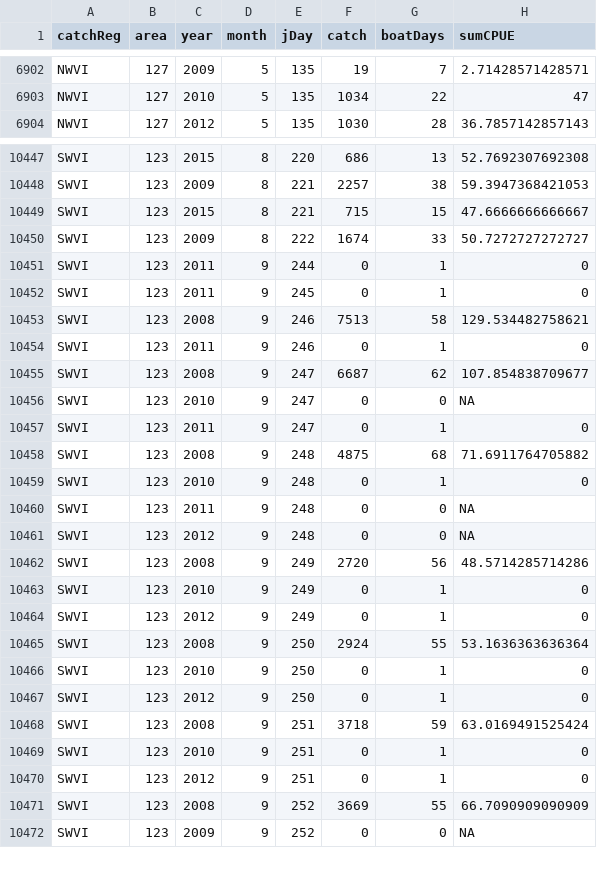
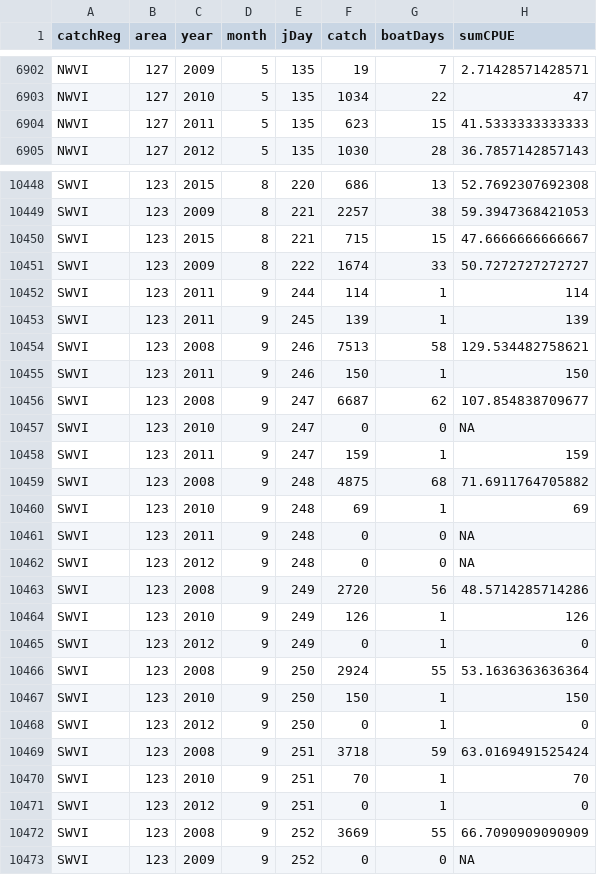
Before and after one commit to CamFreshwater/chinDist, a CSV file: data/gsiCatchData/commTroll/dailyCatch_WCVI.csv, drawn as a sheet; only a part is shown, gaps mark what is left out; the diff covers the shown part only.

```diff
--- a/data/gsiCatchData/commTroll/dailyCatch_WCVI.csv
+++ b/data/gsiCatchData/commTroll/dailyCatch_WCVI.csv
@@ -6903,2 +6903,3 @@
 "NWVI",127,2010,5,135,1034,22,47
+"NWVI",127,2011,5,135,623,15,41.5333333333333
 "NWVI",127,2012,5,135,1030,28,36.7857142857143
@@ -10450,11 +10451,11 @@
 "SWVI",123,2009,8,222,1674,33,50.7272727272727
-"SWVI",123,2011,9,244,0,1,0
-"SWVI",123,2011,9,245,0,1,0
+"SWVI",123,2011,9,244,114,1,114
+"SWVI",123,2011,9,245,139,1,139
 "SWVI",123,2008,9,246,7513,58,129.534482758621
-"SWVI",123,2011,9,246,0,1,0
+"SWVI",123,2011,9,246,150,1,150
 "SWVI",123,2008,9,247,6687,62,107.854838709677
 "SWVI",123,2010,9,247,0,0,NA
-"SWVI",123,2011,9,247,0,1,0
+"SWVI",123,2011,9,247,159,1,159
 "SWVI",123,2008,9,248,4875,68,71.6911764705882
-"SWVI",123,2010,9,248,0,1,0
+"SWVI",123,2010,9,248,69,1,69
 "SWVI",123,2011,9,248,0,0,NA
@@ -10462,9 +10463,9 @@
 "SWVI",123,2008,9,249,2720,56,48.5714285714286
-"SWVI",123,2010,9,249,0,1,0
+"SWVI",123,2010,9,249,126,1,126
 "SWVI",123,2012,9,249,0,1,0
 "SWVI",123,2008,9,250,2924,55,53.1636363636364
-"SWVI",123,2010,9,250,0,1,0
+"SWVI",123,2010,9,250,150,1,150
 "SWVI",123,2012,9,250,0,1,0
 "SWVI",123,2008,9,251,3718,59,63.0169491525424
-"SWVI",123,2010,9,251,0,1,0
+"SWVI",123,2010,9,251,70,1,70
 "SWVI",123,2012,9,251,0,1,0
```
Also changed, not shown: 10 edited cells elsewhere in this file, data/gsiCatchData/commTroll/missingCatchData.csv, 4 other files.
